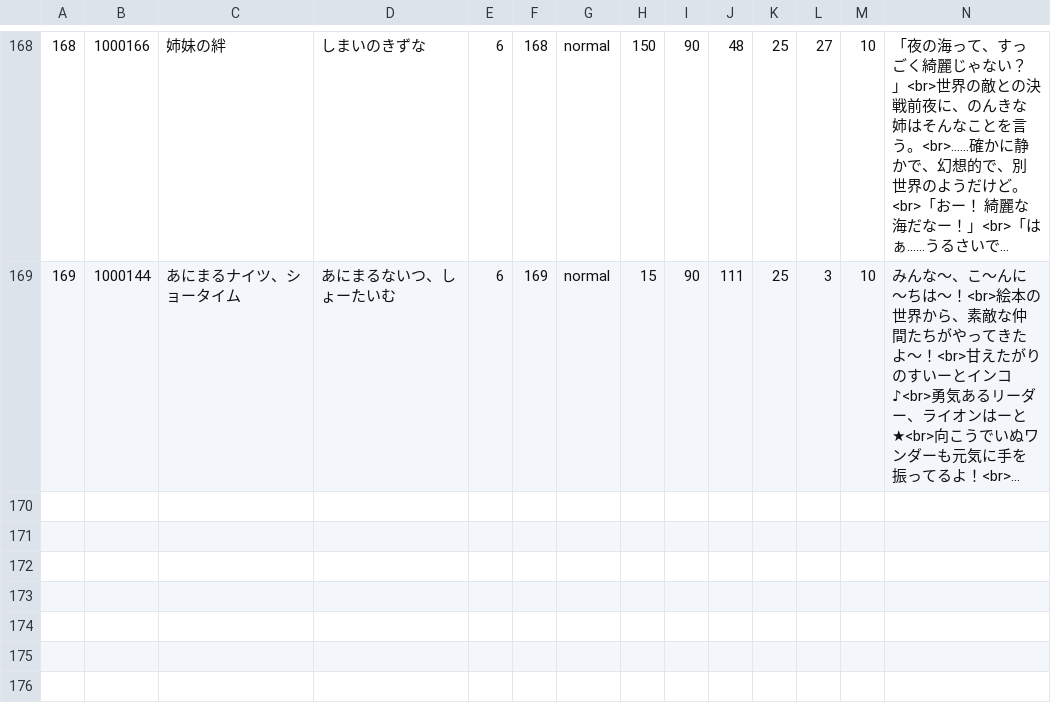
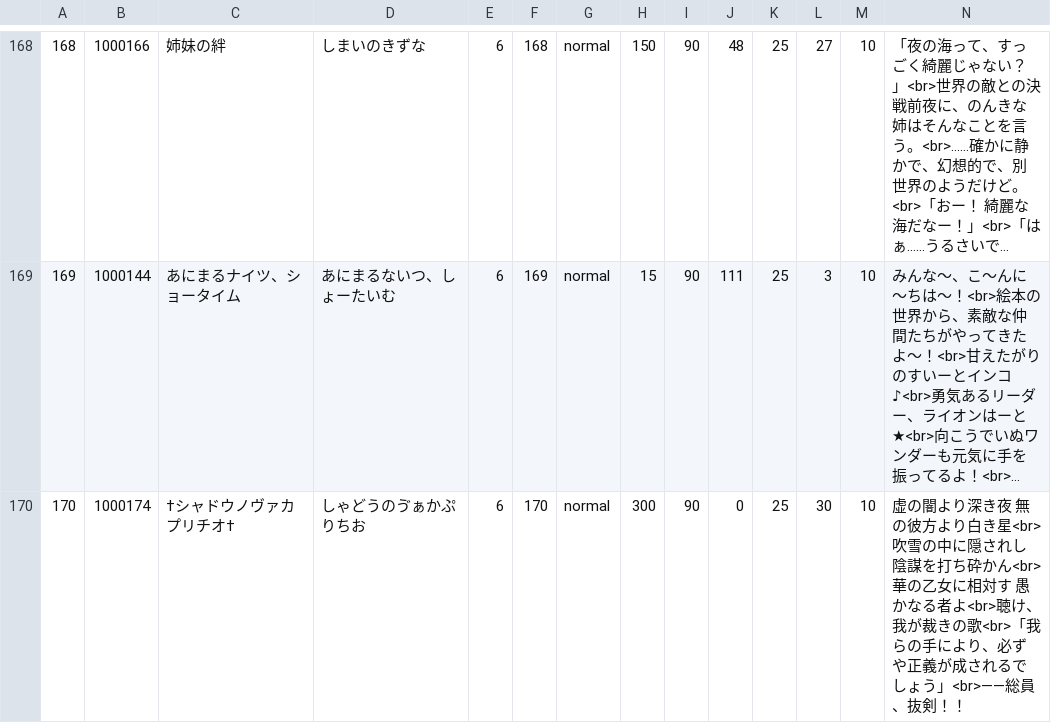
Before and after one commit to game4353/fkg_data, a TSV file: master/masterFlowerMemory.tsv, drawn as a sheet; only a part is shown, gaps mark what is left out; long unchanged cells end in …; the diff names each change by its address in the sheet, - before the commit and + after, or states it on an @@ line.

```diff
--- a/master/masterFlowerMemory.tsv
+++ b/master/masterFlowerMemory.tsv
+row 170: 170 | 1000174 | †シャドウノヴァカプリチオ† | しゃどうのゔぁかぷりちお | 6 | 170 | normal | 300 | 90 | 0 | 25 | 30 | 10 | 虚の闇より深き夜 無の彼方より白き星<br>吹雪の中に隠されし 陰謀を打ち砕かん<br>華の乙女に相対す 愚かなる者よ<br>聴け、我が裁きの歌<br>「我らの手により、必ずや正義が成されるでしょう」<br>――総員、抜剣！！
```
Also changed, not shown: master/masterAbility.tsv, master/masterCharacterQuest.tsv, 25 other files.
